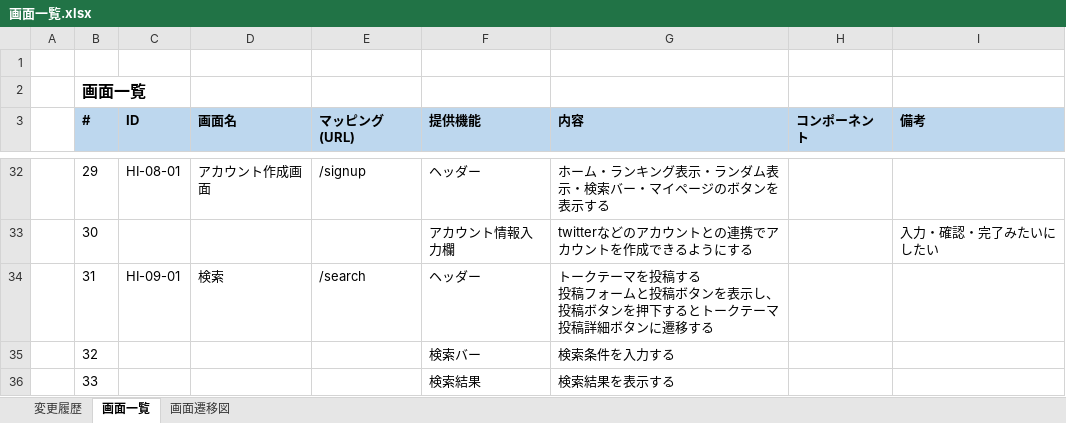
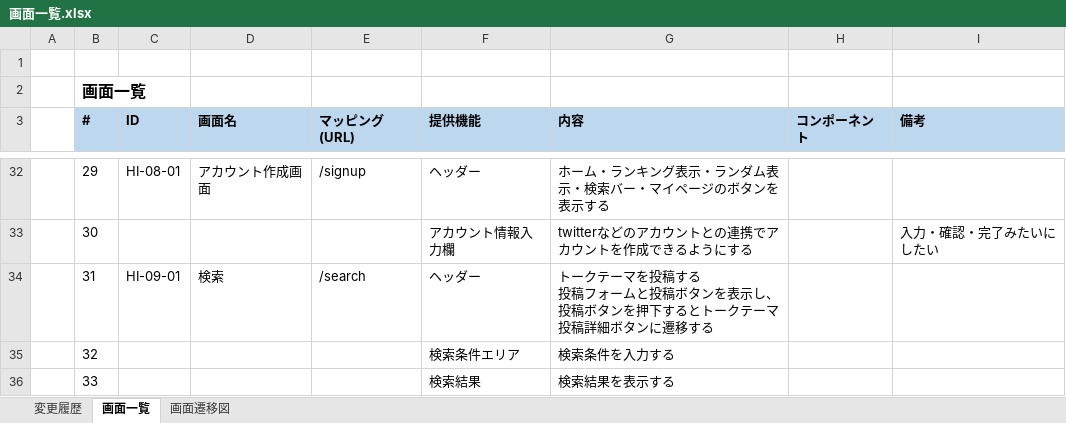
Before and after one commit to eternalhiima/documents, an Excel workbook: 20.開発/50.画面/10.画面一覧/画面一覧.xlsx, sheet 画面一覧, drawn as a sheet; only a part is shown, gaps mark what is left out; values as stored, in another font and other column widths than the file's, no borders; the diff names each change by its address in the sheet, - before the commit and + after, or states it on an @@ line.

```diff
--- a/20.開発/50.画面/10.画面一覧/画面一覧.xlsx (sheet 画面一覧)
+++ b/20.開発/50.画面/10.画面一覧/画面一覧.xlsx (sheet 画面一覧)
-F35 (提供機能): 検索バー
+F35 (提供機能): 検索条件エリア
```
Also changed, not shown: sheet 変更履歴, sheet 画面遷移図, charts or pictures, 20.開発/50.画面/20.画面定義書/【eternal】画面定義書(ランキング画面).xlsx, 1 other file.
